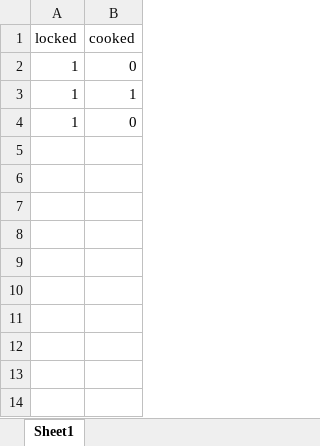
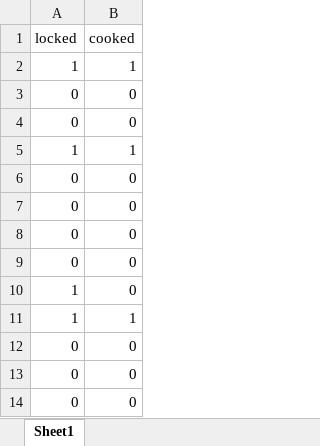
Before and after one commit to ChaSaji/PickNic, an Excel workbook: dbInittool/excels/MealStatus.xlsx, sheet Sheet1, drawn as a sheet; values as stored, in another font and other column widths than the file's, no borders; addresses are those after the commit; the diff names each change by its address in the sheet, - before the commit and + after, or states it on an @@ line.

```diff
--- a/dbInittool/excels/MealStatus.xlsx (sheet Sheet1)
+++ b/dbInittool/excels/MealStatus.xlsx (sheet Sheet1)
+row 2: 1 | 1
+row 3: 0 | 0
+row 4: 0 | 0
+row 5: 1 | 1
+row 6: 0 | 0
+row 7: 0 | 0
+row 8: 0 | 0
+row 9: 0 | 0
-A12 (locked): 1
+A12 (locked): 0
+row 13: 0 | 0
+row 14: 0 | 0
```
Also changed, not shown: dbInittool/excels/Badge.xlsx, dbInittool/excels/Material.xlsx, 6 other files.
